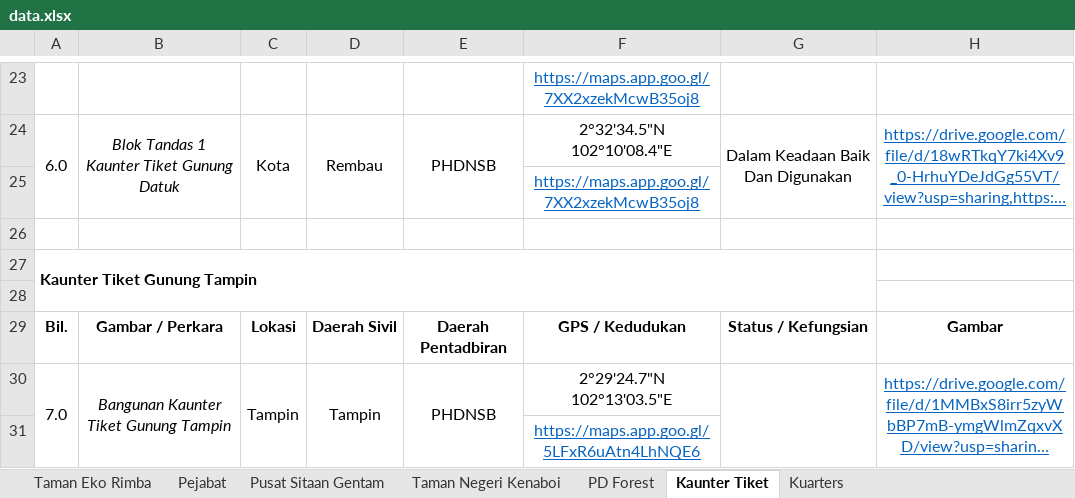
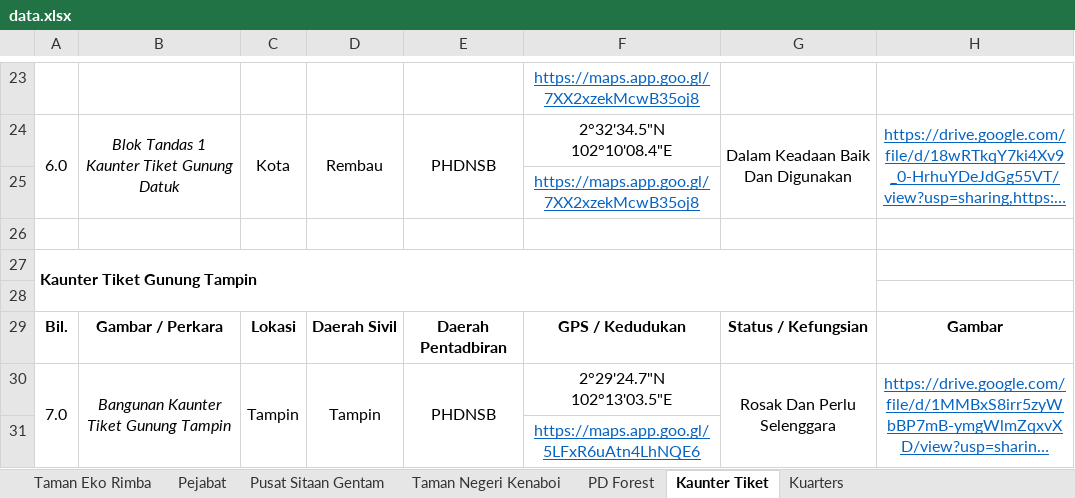
Before and after one commit to mohamadizwan-wq/Data-Aset-Bangunan-Jabatan-Perhutanan, an Excel workbook: data.xlsx, sheet Kaunter Tiket, drawn as a sheet; only a part is shown, gaps mark what is left out; long unchanged cells end in …; values as stored, in another font and other column widths than the file's, no borders; the diff names each change by its address in the sheet, - before the commit and + after, or states it on an @@ line.

```diff
--- a/data.xlsx (sheet Kaunter Tiket)
+++ b/data.xlsx (sheet Kaunter Tiket)
-G30: (empty)
+G30: Rosak Dan Perlu Selenggara
```
Also changed, not shown: sheet Kuarters, sheet Pejabat.
